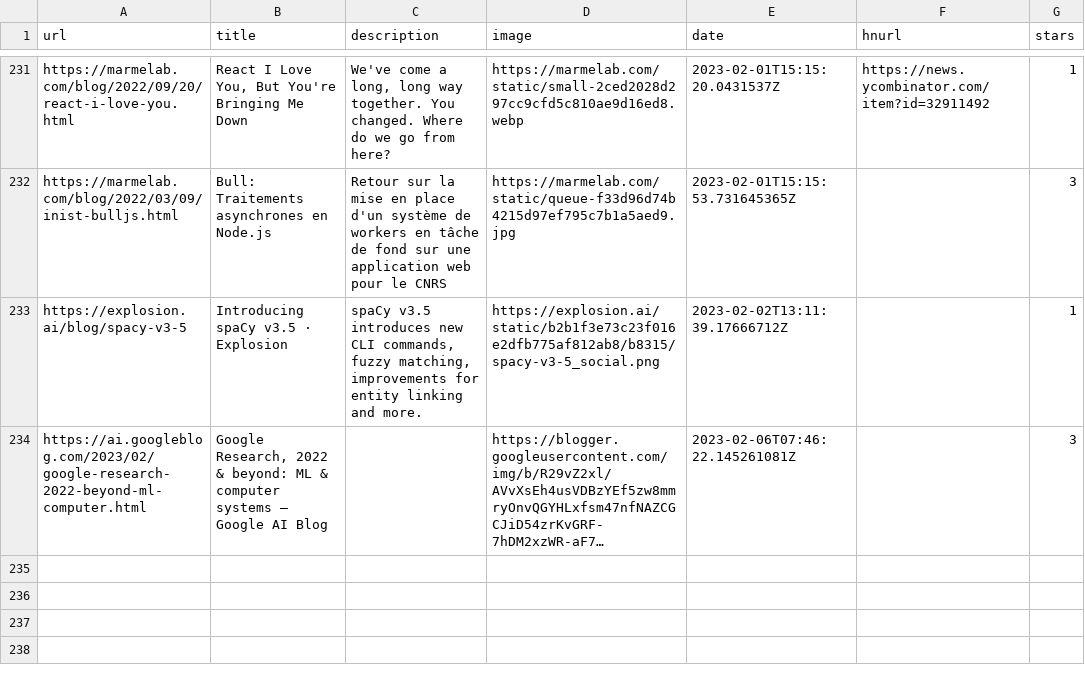
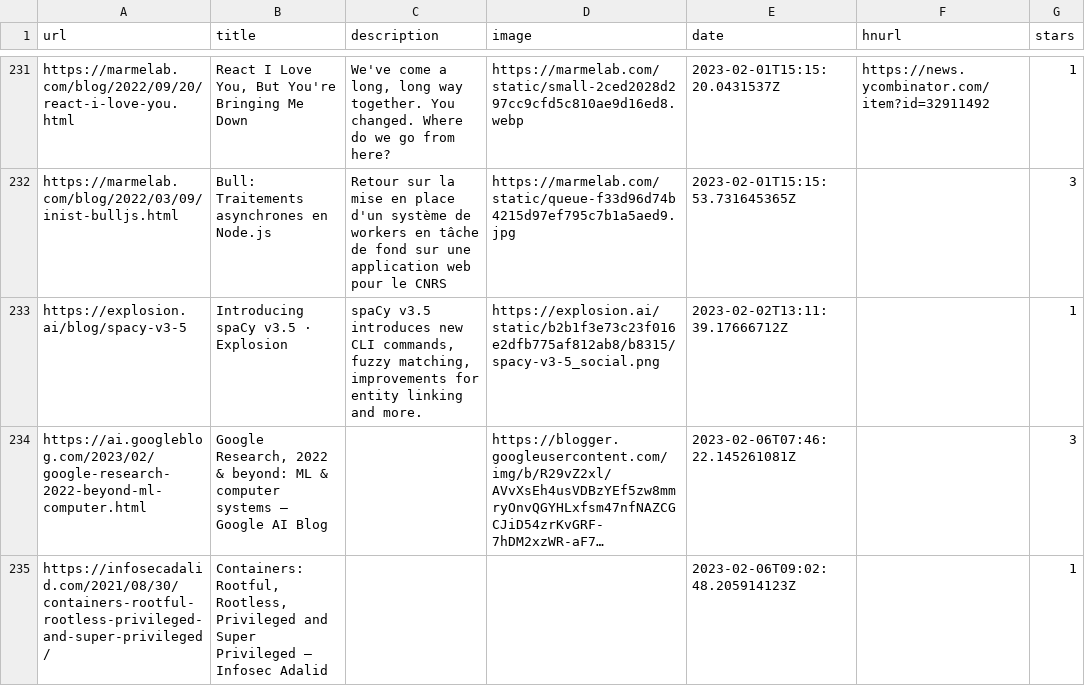
Before and after one commit to ycouble/readingList, a CSV file: readingList.csv, drawn as a sheet; only a part is shown, gaps mark what is left out; long unchanged cells end in …; the diff names each change by its address in the sheet, - before the commit and + after, or states it on an @@ line.

Commit message:
Automated reading list update on Mon Feb  6 09:02:48 UTC 2023

```diff
--- a/readingList.csv
+++ b/readingList.csv
+row 235: https://infosecadalid.com/2021/08/30/containers-rootful-rootless-privileged-and-super-privileged/ | Containers: Rootful, Rootless, Privileged and Super Privileged – Infosec Adalid |  |  | 2023-02-06T09:02:48.205914123Z |  | 1
```
